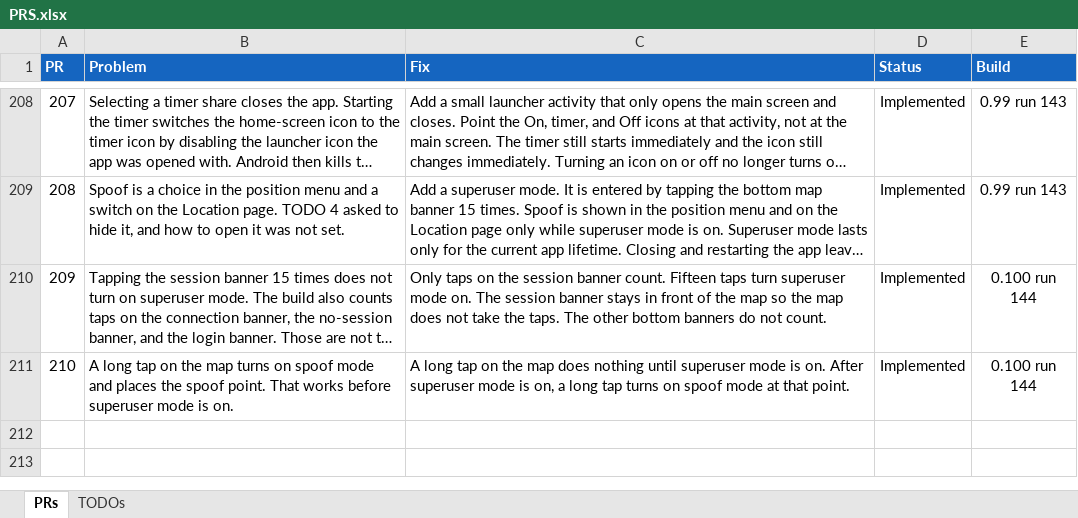
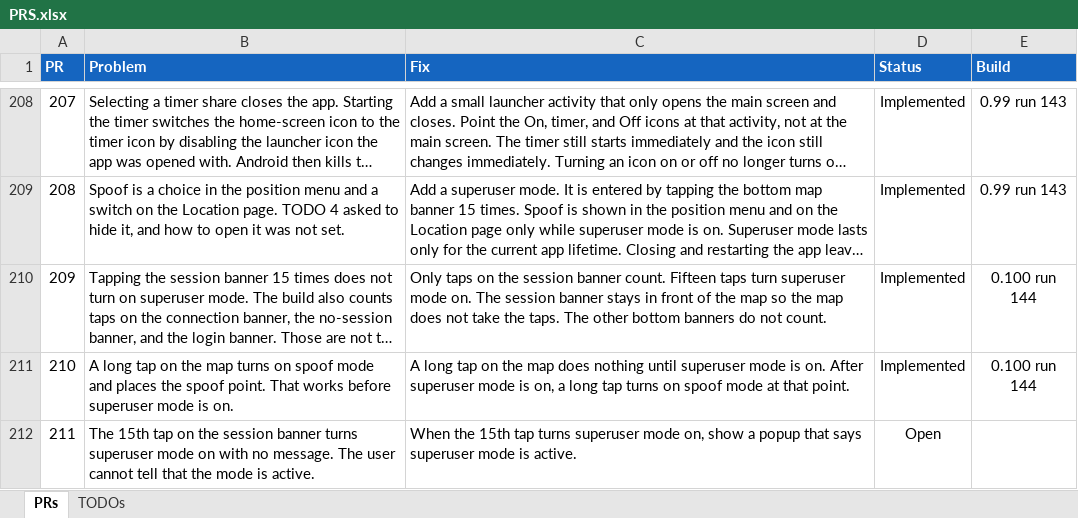
Before and after one commit to jonopelgt/NextcloudPhoneTrack, an Excel workbook: PRS.xlsx, sheet PRs, drawn as a sheet; only a part is shown, gaps mark what is left out; long unchanged cells end in …; values as stored, in another font and other column widths than the file's, no borders; conditional formats not drawn; the diff names each change by its address in the sheet, - before the commit and + after, or states it on an @@ line.

Commit message:
File PR 211: popup when superuser mode turns on
Not implemented.

```diff
--- a/PRS.xlsx (sheet PRs)
+++ b/PRS.xlsx (sheet PRs)
+row 212: 211 | The 15th tap on the session banner turns superuser mode on with no message. The user cannot tell that the mode is active. | When the 15th tap turns superuser mode on, show a popup that says superuser mode is active. | Open
```
